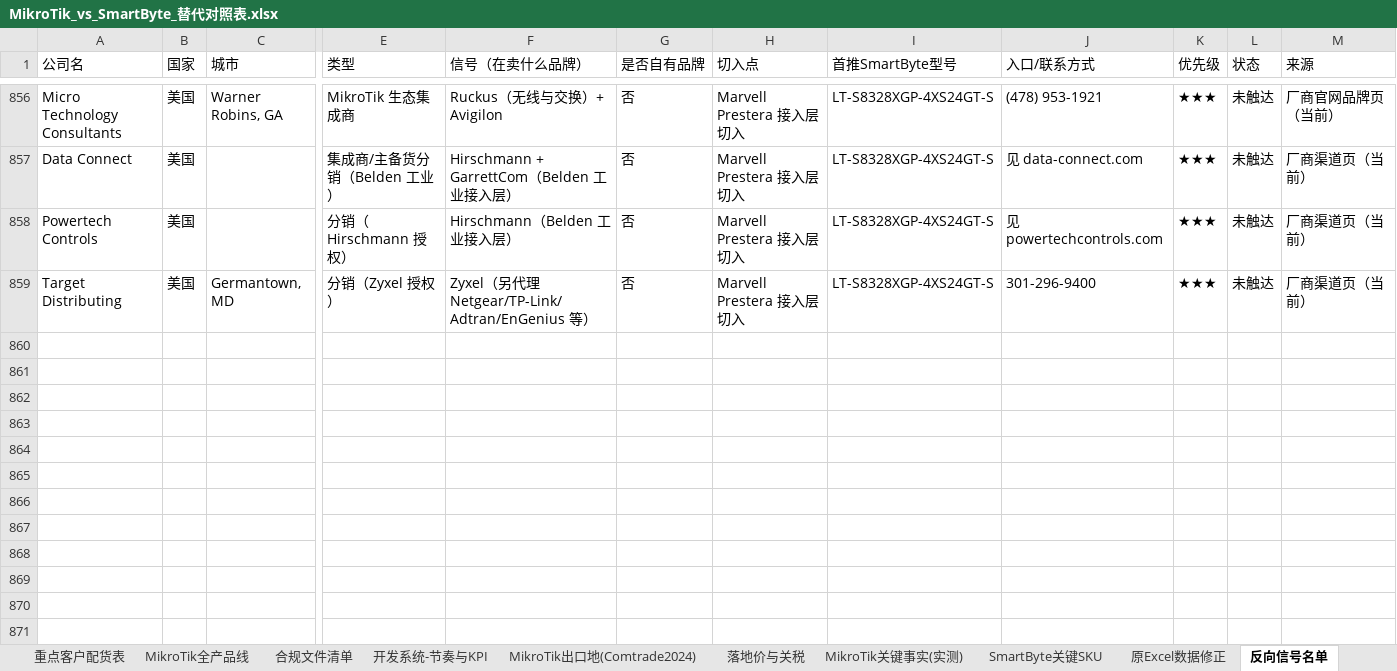
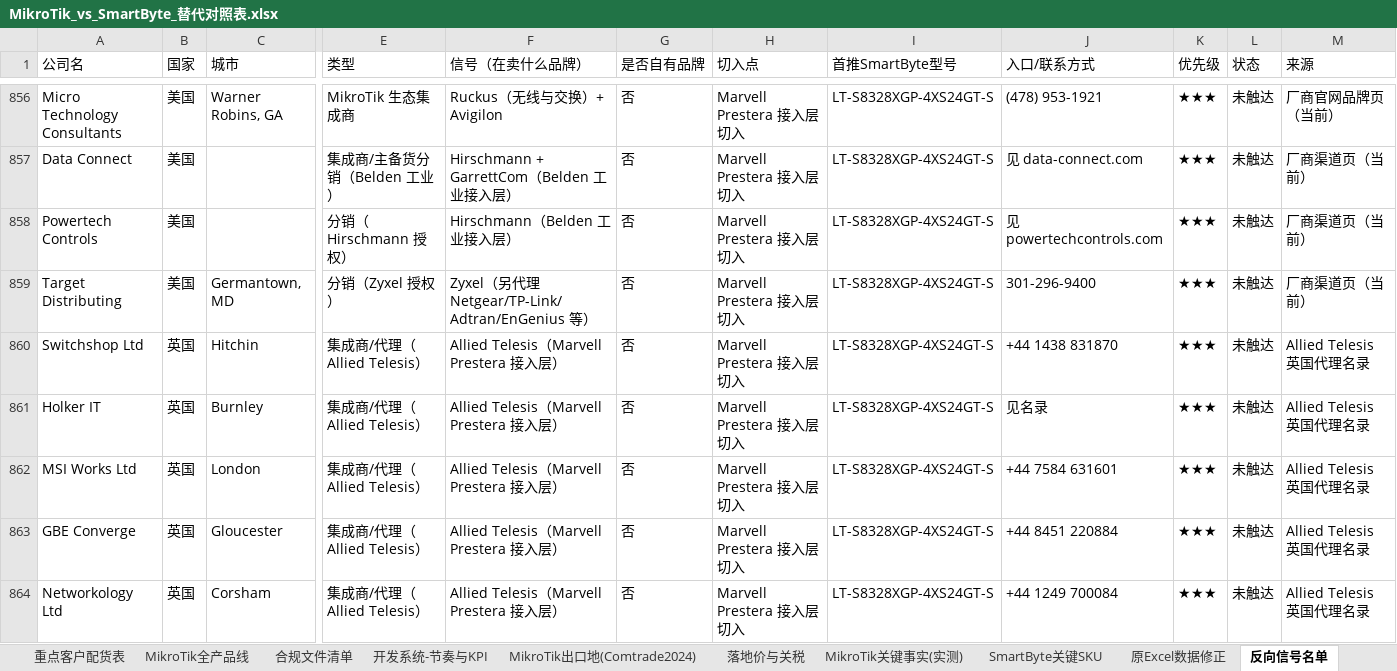
Before and after one commit to SimonSaga-202306/mikrotik-info, an Excel workbook: MikroTik_vs_SmartByte_替代对照表.xlsx, sheet 反向信号名单, drawn as a sheet; only a part is shown, gaps mark what is left out; values as stored, in another font and other column widths than the file's, no borders; rows hold the shown columns only; the diff covers the shown part only; the diff names each change by its address in the sheet, - before the commit and + after, or states it on an @@ line.

```diff
--- a/MikroTik_vs_SmartByte_替代对照表.xlsx (sheet 反向信号名单)
+++ b/MikroTik_vs_SmartByte_替代对照表.xlsx (sheet 反向信号名单)
+row 860: Switchshop Ltd | 英国 | Hitchin | 集成商/代理（Allied Telesis） | Allied Telesis（Marvell Prestera 接入层） | 否 | Marvell Prestera 接入层切入 | LT-S8328XGP-4XS24GT-S | +44 1438 831870 | ★★★ | 未触达 | Allied Telesis 英国代理名录
+row 861: Holker IT | 英国 | Burnley | 集成商/代理（Allied Telesis） | Allied Telesis（Marvell Prestera 接入层） | 否 | Marvell Prestera 接入层切入 | LT-S8328XGP-4XS24GT-S | 见名录 | ★★★ | 未触达 | Allied Telesis 英国代理名录
+row 862: MSI Works Ltd | 英国 | London | 集成商/代理（Allied Telesis） | Allied Telesis（Marvell Prestera 接入层） | 否 | Marvell Prestera 接入层切入 | LT-S8328XGP-4XS24GT-S | +44 7584 631601 | ★★★ | 未触达 | Allied Telesis 英国代理名录
+row 863: GBE Converge | 英国 | Gloucester | 集成商/代理（Allied Telesis） | Allied Telesis（Marvell Prestera 接入层） | 否 | Marvell Prestera 接入层切入 | LT-S8328XGP-4XS24GT-S | +44 8451 220884 | ★★★ | 未触达 | Allied Telesis 英国代理名录
+row 864: Networkology Ltd | 英国 | Corsham | 集成商/代理（Allied Telesis） | Allied Telesis（Marvell Prestera 接入层） | 否 | Marvell Prestera 接入层切入 | LT-S8328XGP-4XS24GT-S | +44 1249 700084 | ★★★ | 未触达 | Allied Telesis 英国代理名录
```
Also changed, not shown: 17 added rows elsewhere in this sheet, 客户分级跟进表_2026-09.xlsx, 25 other files.
